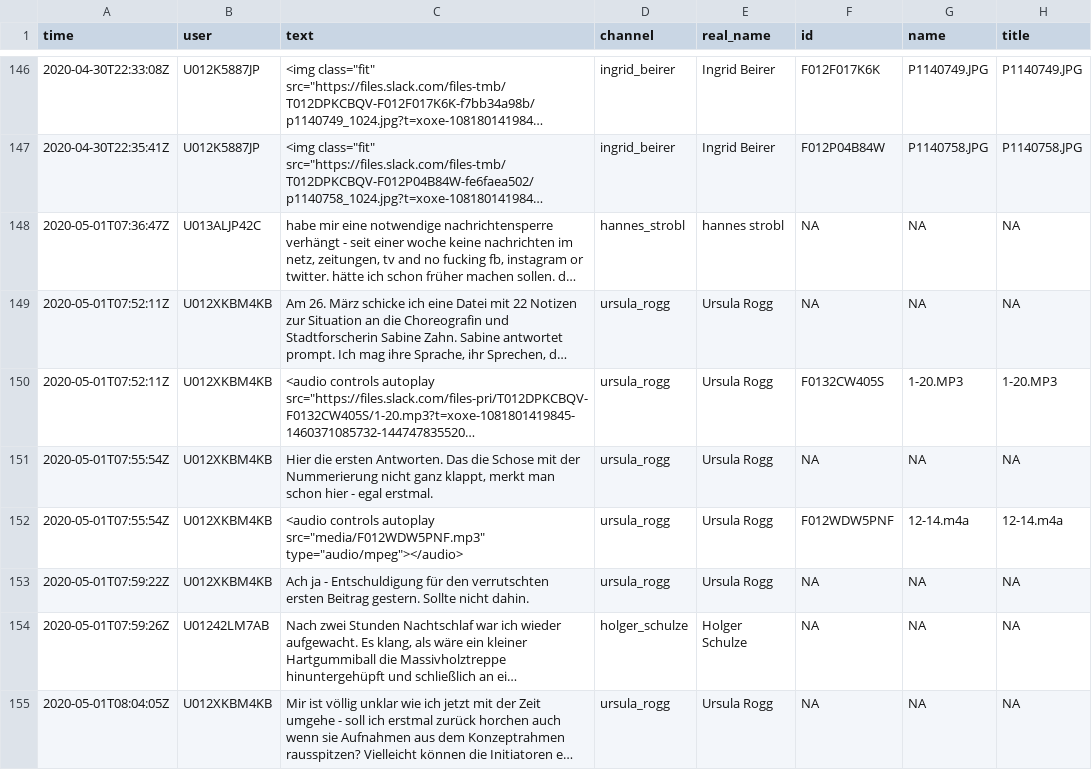
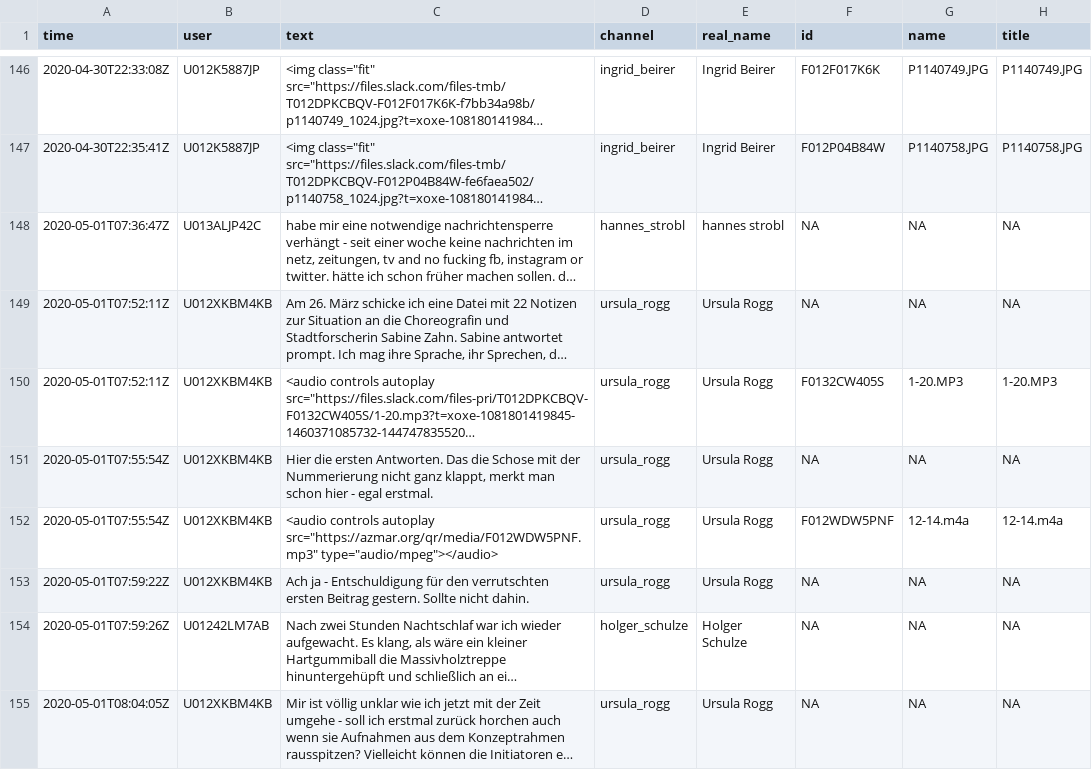
Before and after one commit to dietoff/lokalzeit, a CSV file: static/doc/filtered.csv, drawn as a sheet; only a part is shown, gaps mark what is left out; long unchanged cells end in …; the diff covers the shown part only; the diff names each change by its address in the sheet, - before the commit and + after, or states it on an @@ line.

Commit message:
relink media

```diff
--- a/static/doc/filtered.csv
+++ b/static/doc/filtered.csv
-C152 (text): …controls autoplay src="media/F012WDW5PNF.mp3" type="audio/mpeg"></audio>
+C152 (text): …controls autoplay src="https://azmar.org/qr/media/F012WDW5PNF.mp3" type="audio/mpeg"></audio>
```
Also changed, not shown: 31 edited cells elsewhere in this file, 1 other file.
